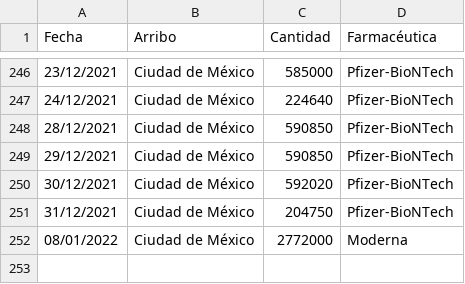
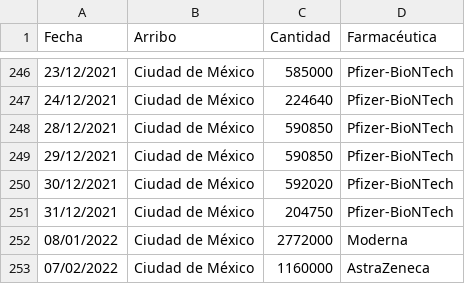
Before and after one commit to fdealbam/Vacunas, a CSV file: vacunasreport.csv, drawn as a sheet; only a part is shown, gaps mark what is left out; the diff names each change by its address in the sheet, - before the commit and + after, or states it on an @@ line.

Commit message:
Update vacunasreport.csv

```diff
--- a/vacunasreport.csv
+++ b/vacunasreport.csv
+row 253: 07/02/2022 | Ciudad de México | 1160000 | AstraZeneca
```
